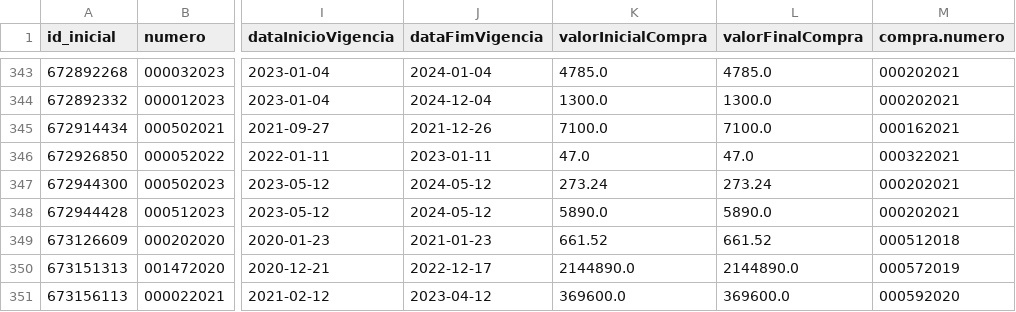
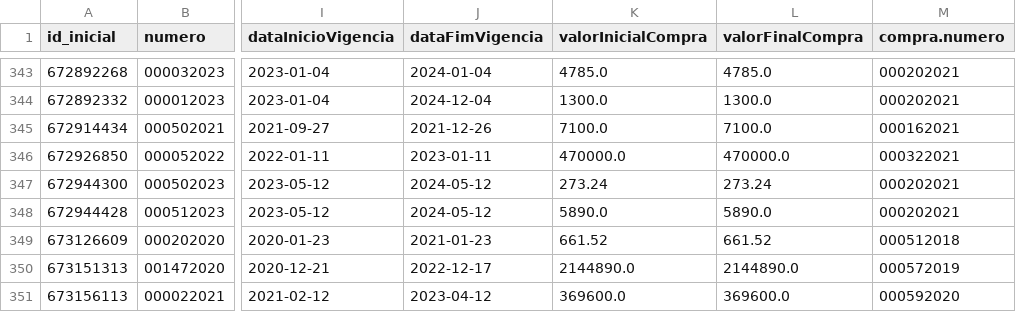
Before and after one commit to victorltd/transparencia_api, a CSV file: df_final_corrigido.csv, drawn as a sheet; only a part is shown, gaps mark what is left out; the diff names each change by its address in the sheet, - before the commit and + after, or states it on an @@ line.

```diff
--- a/df_final_corrigido.csv
+++ b/df_final_corrigido.csv
-K346 (valorInicialCompra): 47.0
+K346 (valorInicialCompra): 470000.0
-L346 (valorFinalCompra): 47.0
+L346 (valorFinalCompra): 470000.0
```
